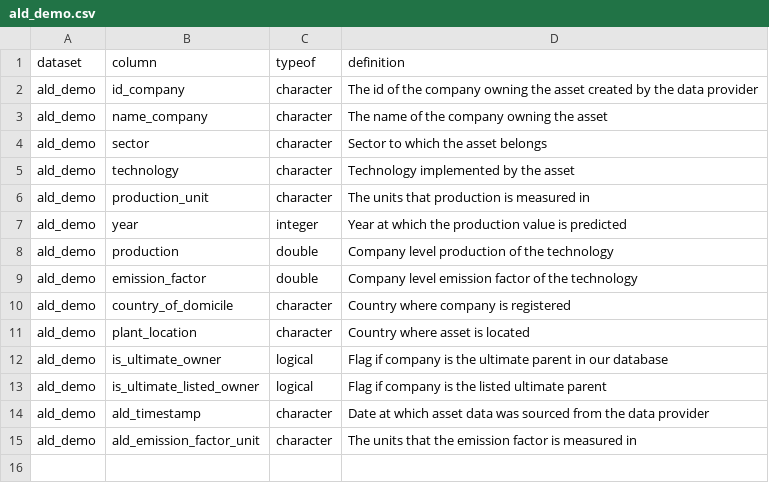
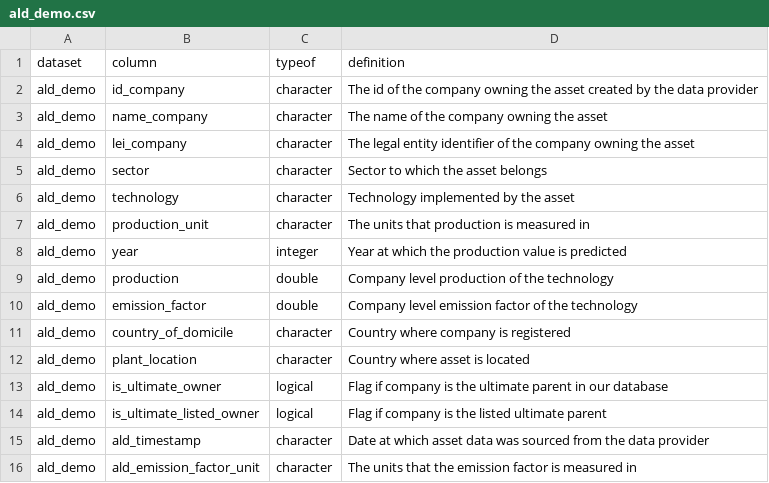
Before and after one commit to RMI-PACTA/r2dii.data, a CSV file: data-raw/data_dictionary/ald_demo.csv, drawn as a sheet.

Commit message:
Add additional column `lei_company` to dataset `ald_demo` (#236)

```diff
--- a/data-raw/data_dictionary/ald_demo.csv
+++ b/data-raw/data_dictionary/ald_demo.csv
@@ -3,2 +3,3 @@ ald_demo,id_company,character,The id of the company owning the asset created by
 ald_demo,name_company,character,The name of the company owning the asset
+ald_demo,lei_company,character,The legal entity identifier of the company owning the asset
 ald_demo,sector,character,Sector to which the asset belongs
```
Also changed, not shown: 9 other files.
